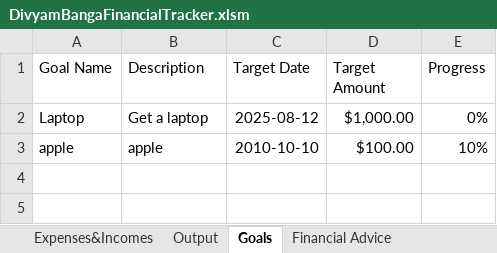
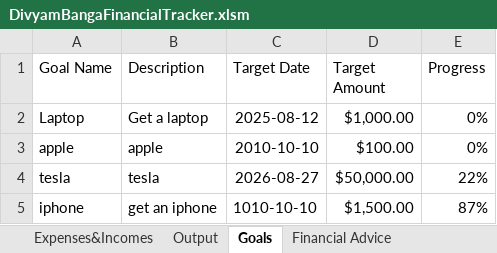
Before and after one commit to DivyamBanga/Personal-Finance-Planner, an Excel workbook: DivyamBangaFinancialTracker.xlsm, sheet Goals, drawn as a sheet; values as stored, in another font and other column widths than the file's, no borders; charts and pictures not drawn; the diff names each change by its address in the sheet, - before the commit and + after, or states it on an @@ line.

Commit message:
Added dynamically changing progress bars
Progress bars update and change colors based on how far along the goal you are

```diff
--- a/DivyamBangaFinancialTracker.xlsm (sheet Goals)
+++ b/DivyamBangaFinancialTracker.xlsm (sheet Goals)
-E3 (Progress): 10%
+E3 (Progress): 0%
+row 4: tesla | tesla | 2026-08-27 | $50,000.00 | 22%
+row 5: iphone | get an iphone | 1010-10-10 | $1,500.00 | 87%
```
Also changed, not shown: sheet Expenses&Incomes, charts or pictures.
